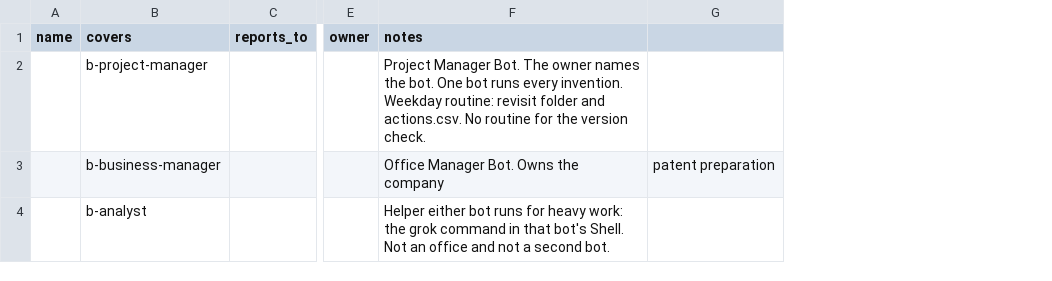
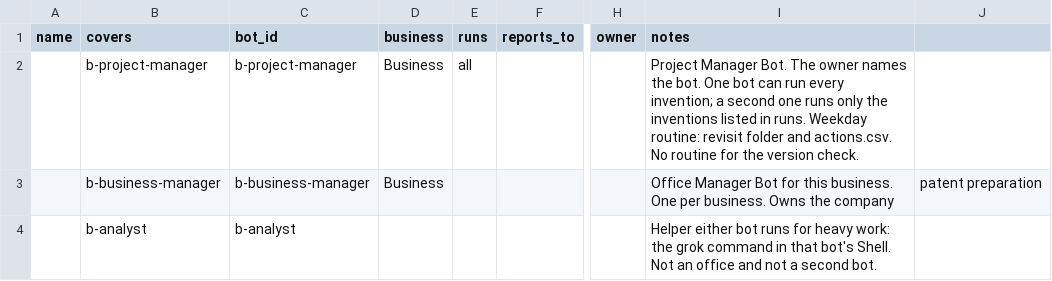
Before and after one commit to mminwi/an-creation-office, a CSV file: guide/template-team.csv, drawn as a sheet; only a part is shown, gaps mark what is left out; addresses are those after the commit; the diff names each change by its address in the sheet, - before the commit and + after, or states it on an @@ line.

```diff
--- a/guide/template-team.csv
+++ b/guide/template-team.csv
+column C (bot_id), rows 2-4: b-project-manager | b-business-manager | b-analyst
+column D (business), rows 2-3: Business | Business
+column E (runs), row 2: all
-I2 (notes): …One bot runs every invention. Weekday routine:…
+I2 (notes): …One bot can run every invention; a second one runs only the inventions listed in runs. Weekday routine:…
-I3 (notes): Office Manager Bot. Owns the…
+I3 (notes): Office Manager Bot for this business. One per business. Owns the…
```
Also changed, not shown: 46 other files.
